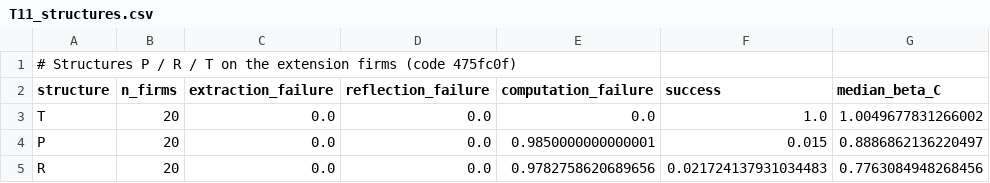
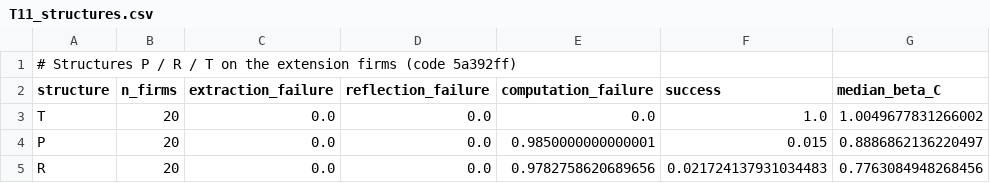
Before and after one commit to caxios/llm-FSA-evaluation, a CSV file: results/tables/T11_structures.csv, drawn as a sheet.

```diff
--- a/results/tables/T11_structures.csv
+++ b/results/tables/T11_structures.csv
@@ -1,2 +1,2 @@
-# Structures P / R / T on the extension firms (code 475fc0f)
+# Structures P / R / T on the extension firms (code 5a392ff)
 structure,n_firms,extraction_failure,reflection_failure,computation_failure,success,median_beta_C
```
Also changed, not shown: results/tables/R2_tiers.csv, results/tables/T10_stages.csv, 32 other files.
